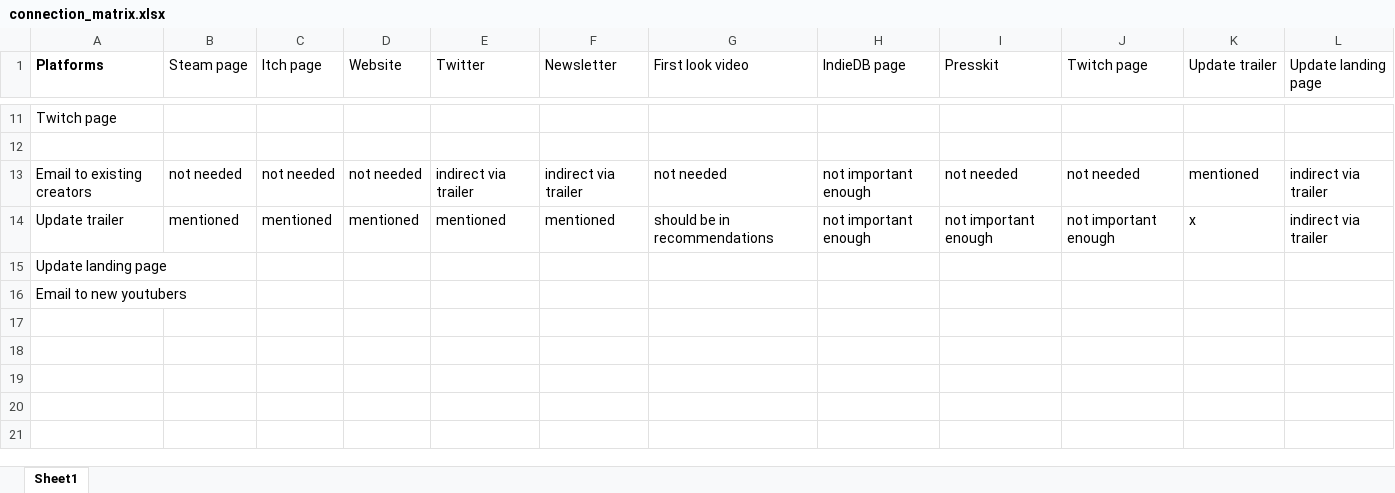
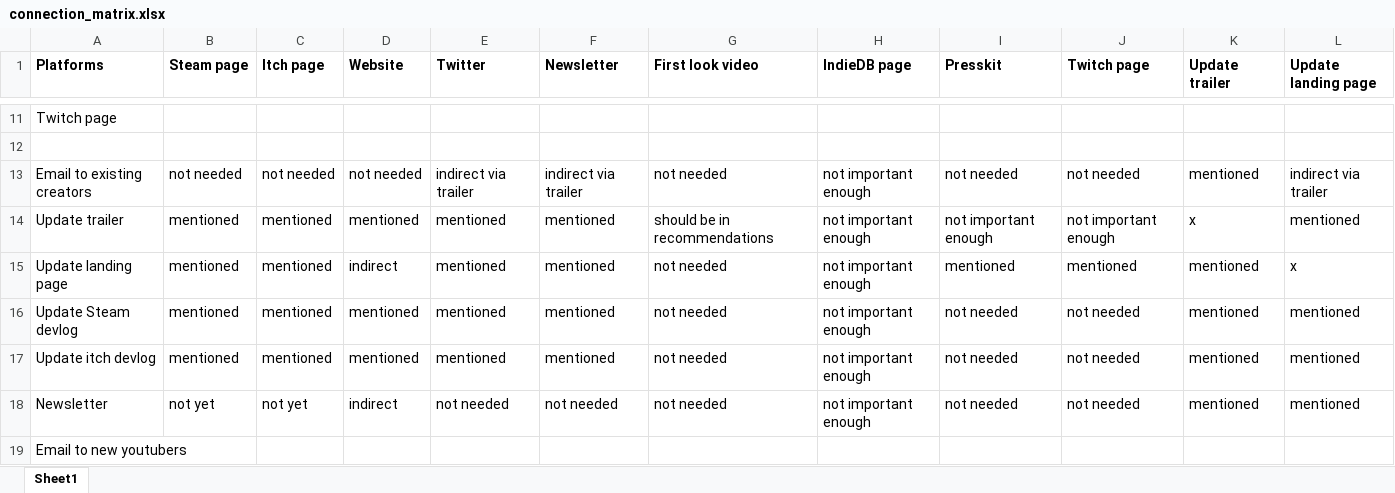
Before and after one commit to Woseseltops/thesapling-website, an Excel workbook: connection_matrix.xlsx, sheet Sheet1, drawn as a sheet; only a part is shown, gaps mark what is left out; values as stored, in another font and other column widths than the file's, no borders; removed rows and columns are numbered as before the commit, all else as after; the diff names each change by its address in the sheet, - before the commit and + after, or states it on an @@ line.

```diff
--- a/connection_matrix.xlsx (sheet Sheet1)
+++ b/connection_matrix.xlsx (sheet Sheet1)
-B1:L1 bold: off
+B1:L1 bold: on
-L14 (Update landing page): indirect via trailer
+L14 (Update landing page): mentioned
-row 15: Update landing page
+row 15: Update landing page | mentioned | mentioned | indirect | mentioned | mentioned | not needed | not important enough | mentioned | mentioned | mentioned | x
+row 16: Update Steam devlog | mentioned | mentioned | mentioned | mentioned | mentioned | not needed | not important enough | not needed | not needed | mentioned | mentioned
+row 17: Update itch devlog | mentioned | mentioned | mentioned | mentioned | mentioned | not needed | not important enough | not needed | not needed | mentioned | mentioned
+row 18: Newsletter | not yet | not yet | indirect | not needed | not needed | not needed | not important enough | not needed | not needed | mentioned | mentioned
```
Also changed, not shown: 1 other file.
